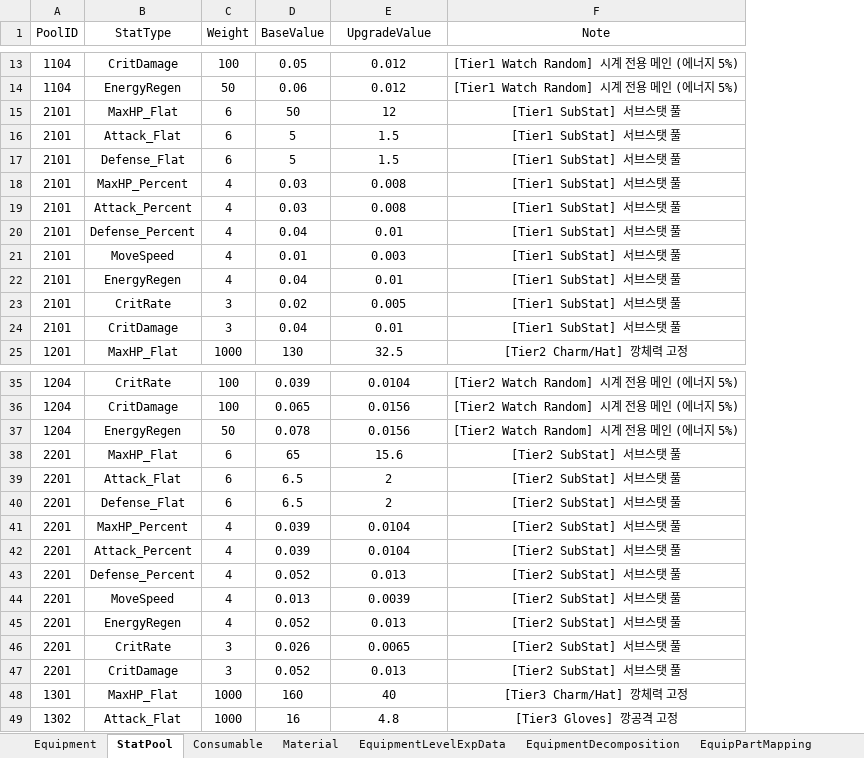
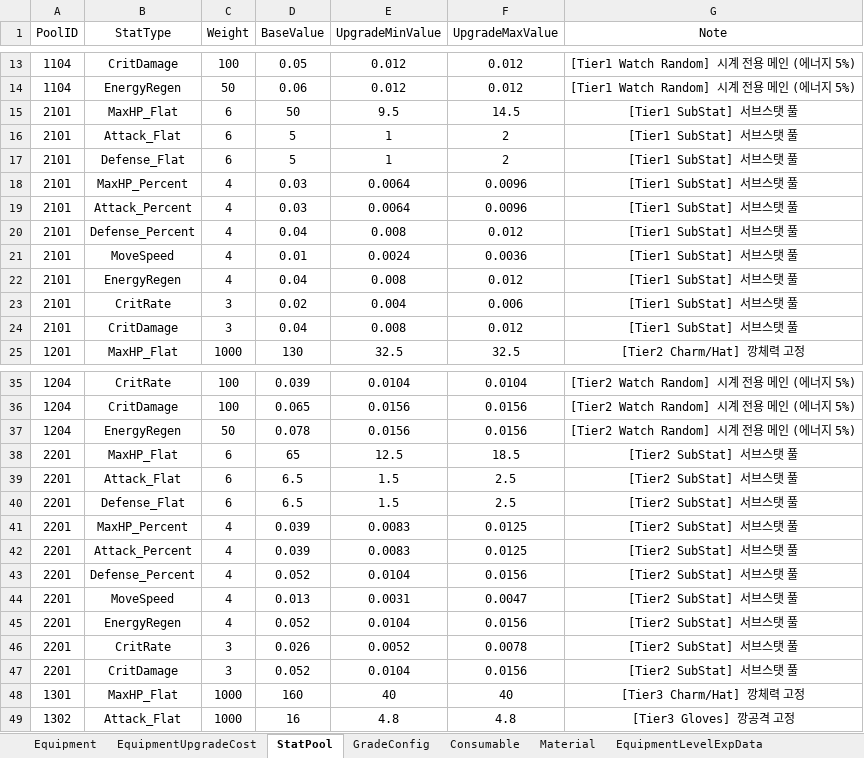
Before and after one commit to vfly1189/OperationKivotos-Code, an Excel workbook: Assets/ExcelData/ItemTable.xlsx, sheet StatPool, drawn as a sheet; only a part is shown, gaps mark what is left out; values as stored, in another font and other column widths than the file's, no borders; the diff covers the shown part only; the diff names each change by its address in the sheet, - before the commit and + after, or states it on an @@ line.

```diff
--- a/Assets/ExcelData/ItemTable.xlsx (sheet StatPool)
+++ b/Assets/ExcelData/ItemTable.xlsx (sheet StatPool)
+sheet tab: EquipmentUpgradeCost
+sheet tab: GradeConfig
+column F (UpgradeMaxValue), rows 13-25: 0.012 | 0.012 | 14.5 | 2 | 2 | 0.0096 | 0.0096 | 0.012 | 0.0036 | 0.012 | 0.006 | 0.012 | 32.5; rows 35-49: 0.0104 | 0.0156 | 0.0156 | 18.5 | 2.5 | 2.5 | 0.0125 | 0.0125 | 0.0156 | 0.0047 | 0.0156 | 0.0078 | 0.0156 | 40 | 4.8
-E1: UpgradeValue
+E1: UpgradeMinValue
-E15 (UpgradeMinValue): 12
+E15 (UpgradeMinValue): 9.5
-E16:E17 (UpgradeMinValue): 1.5
+E16:E17 (UpgradeMinValue): 1
-E18:E19 (UpgradeMinValue): 0.008
+E18:E19 (UpgradeMinValue): 0.0064
-E20 (UpgradeMinValue): 0.01
+E20 (UpgradeMinValue): 0.008
-E21 (UpgradeMinValue): 0.003
+E21 (UpgradeMinValue): 0.0024
-E22 (UpgradeMinValue): 0.01
+E22 (UpgradeMinValue): 0.008
-E23 (UpgradeMinValue): 0.005
+E23 (UpgradeMinValue): 0.004
-E24 (UpgradeMinValue): 0.01
+E24 (UpgradeMinValue): 0.008
-E38 (UpgradeMinValue): 15.6
+E38 (UpgradeMinValue): 12.5
-E39:E40 (UpgradeMinValue): 2
+E39:E40 (UpgradeMinValue): 1.5
-E41:E42 (UpgradeMinValue): 0.0104
+E41:E42 (UpgradeMinValue): 0.0083
-E43 (UpgradeMinValue): 0.013
+E43 (UpgradeMinValue): 0.0104
-E44 (UpgradeMinValue): 0.0039
+E44 (UpgradeMinValue): 0.0031
-E45 (UpgradeMinValue): 0.013
+E45 (UpgradeMinValue): 0.0104
-E46 (UpgradeMinValue): 0.0065
+E46 (UpgradeMinValue): 0.0052
-E47 (UpgradeMinValue): 0.013
+E47 (UpgradeMinValue): 0.0104
```
Also changed, not shown: 93 edited cells elsewhere in this sheet, sheet EquipmentLevelExpData, 16 other files.
